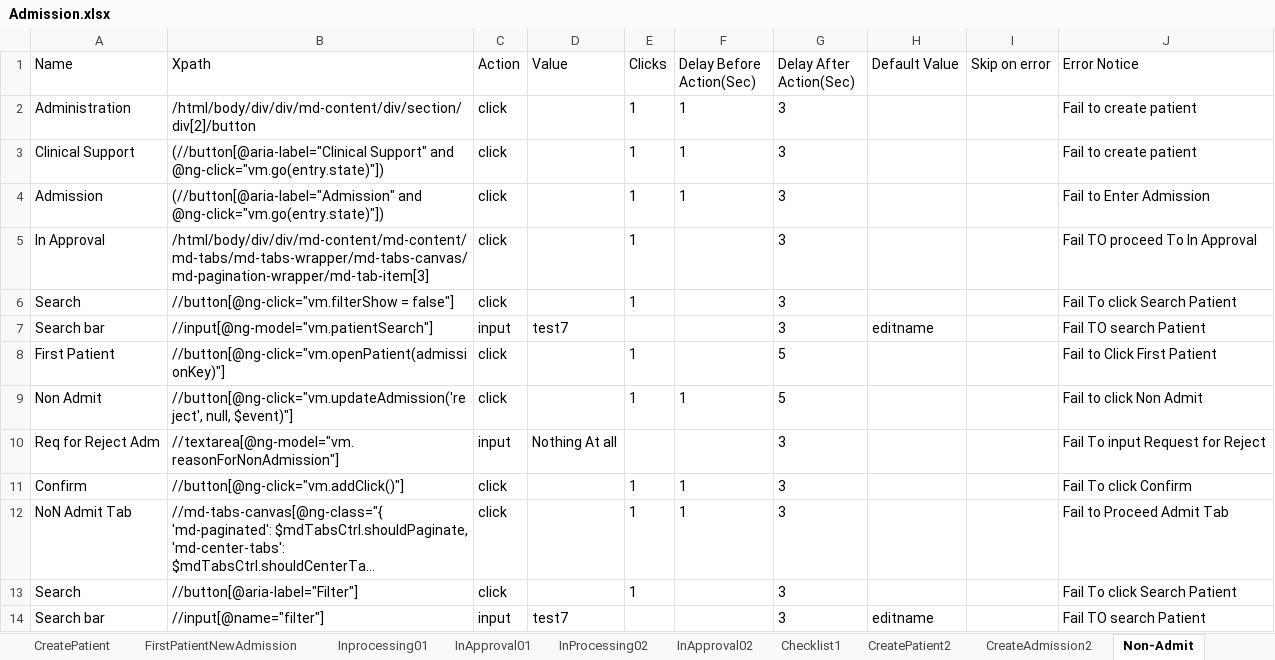
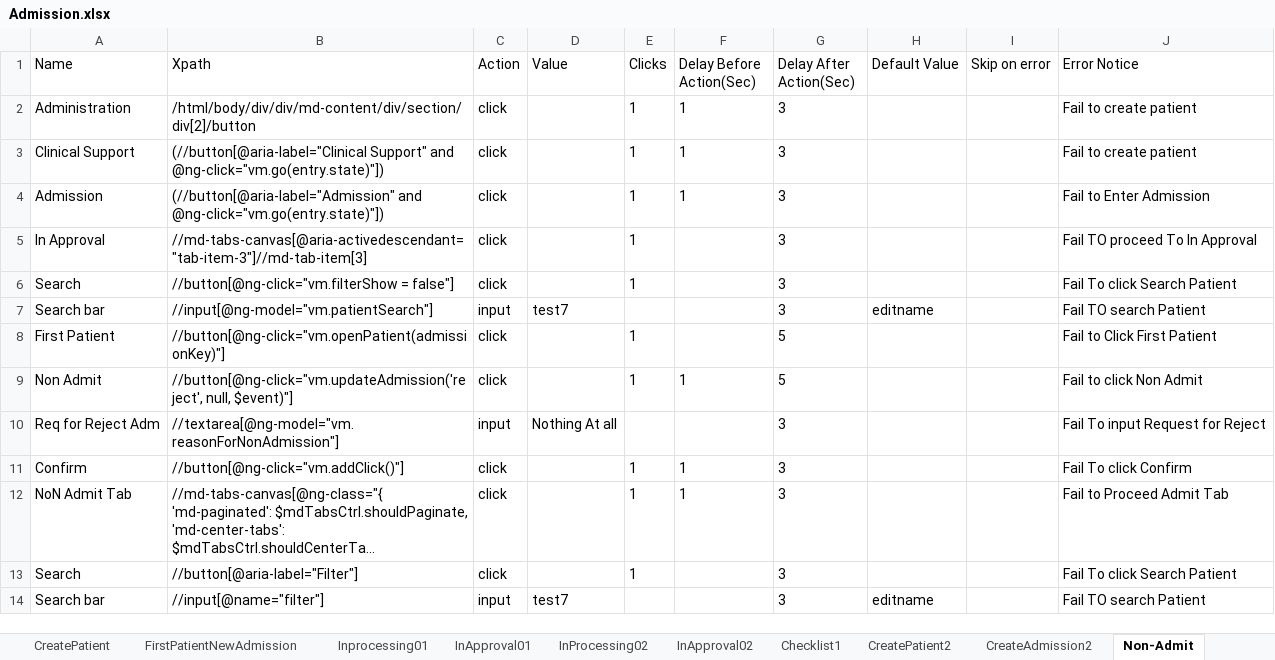
Before and after one commit to Ustingit/Automation, an Excel workbook: resources/Admission.xlsx, sheet Non-Admit, drawn as a sheet; long unchanged cells end in …; values as stored, in another font and other column widths than the file's, no borders; the diff names each change by its address in the sheet, - before the commit and + after, or states it on an @@ line.

```diff
--- a/resources/Admission.xlsx (sheet Non-Admit)
+++ b/resources/Admission.xlsx (sheet Non-Admit)
-B5 (Xpath): /html/body/div/div/md-content/md-content/md-tabs/md-tabs-wrapper/md-tabs-canvas/md-pagination-wrapper/md-tab-item[3]
+B5 (Xpath): //md-tabs-canvas[@aria-activedescendant="tab-item-3"]//md-tab-item[3]
```
Also changed, not shown: sheet FirstPatientNewAdmission.
